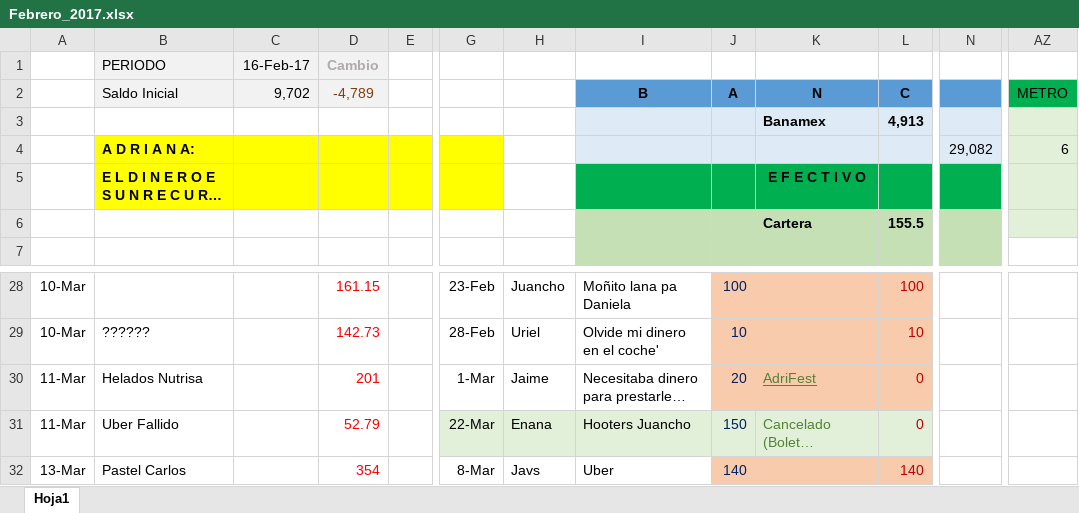
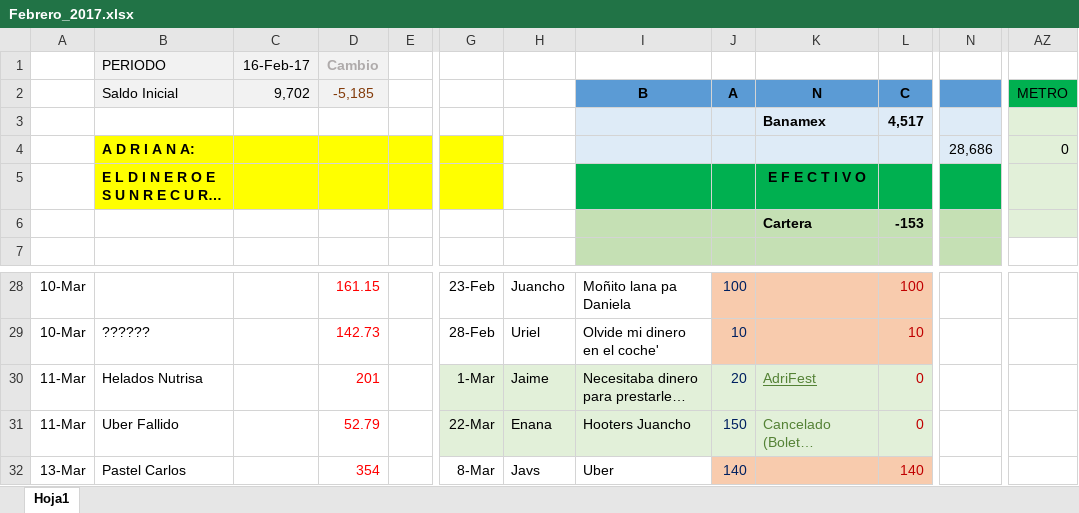
Before and after one commit to Adrifelcha/Adrifelcha, an Excel workbook: Finanzas/Febrero_2017.xlsx, sheet Hoja1, drawn as a sheet; only a part is shown, gaps mark what is left out; long unchanged cells end in …; values as stored, in another font and other column widths than the file's, no borders; the diff covers the shown part only; the diff names each change by its address in the sheet, - before the commit and + after, or states it on an @@ line.

```diff
--- a/Finanzas/Febrero_2017.xlsx (sheet Hoja1)
+++ b/Finanzas/Febrero_2017.xlsx (sheet Hoja1)
-D2: -4,789
+D2: -5,185
-L3 (C): 4,913
+L3 (C): 4,517
-N4: 29,082
+N4: 28,686
-AZ4 (METRO): 6
+AZ4 (METRO): 0
-L6 (C): 155.5
+L6 (C): -153
-G30:I30 fill: none
+G30:I30 fill: #E2F0D9
-J30:L30 fill: #F8CBAD
+J30:L30 fill: #E2F0D9
```
Also changed, not shown: 2 added rows, 2 removed rows and 30 edited cells elsewhere in this sheet.
